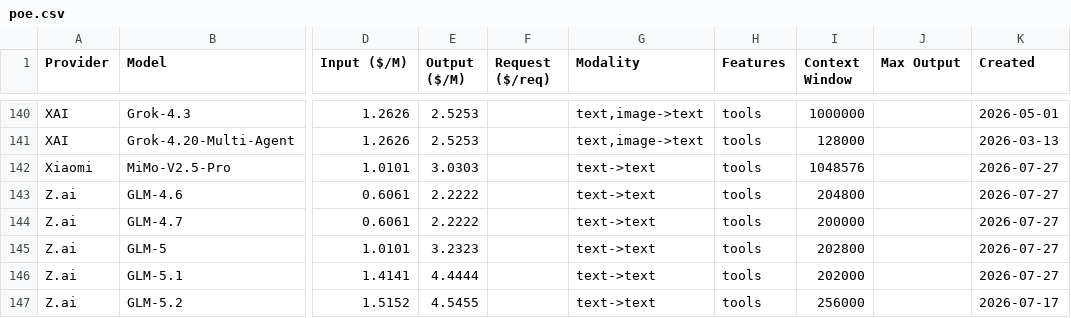
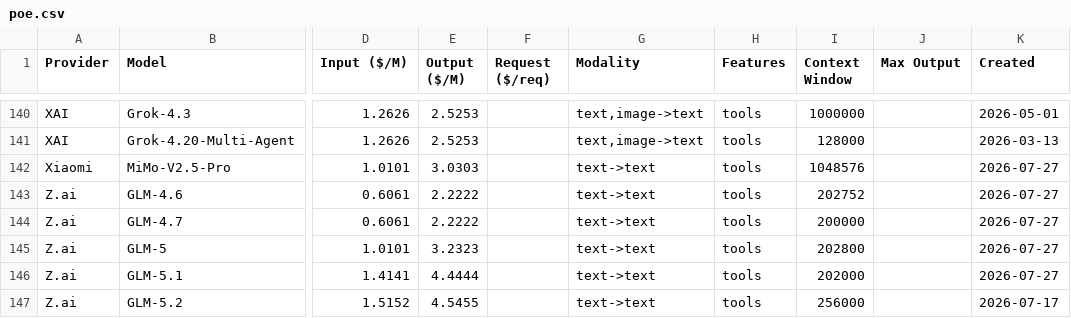
Before and after one commit to hezhizhen/tables-in-markdown, a CSV file: data/poe.csv, drawn as a sheet; only a part is shown, gaps mark what is left out; the diff names each change by its address in the sheet, - before the commit and + after, or states it on an @@ line.

```diff
--- a/data/poe.csv
+++ b/data/poe.csv
-I143 (Context Window): 204800
+I143 (Context Window): 202752
```
